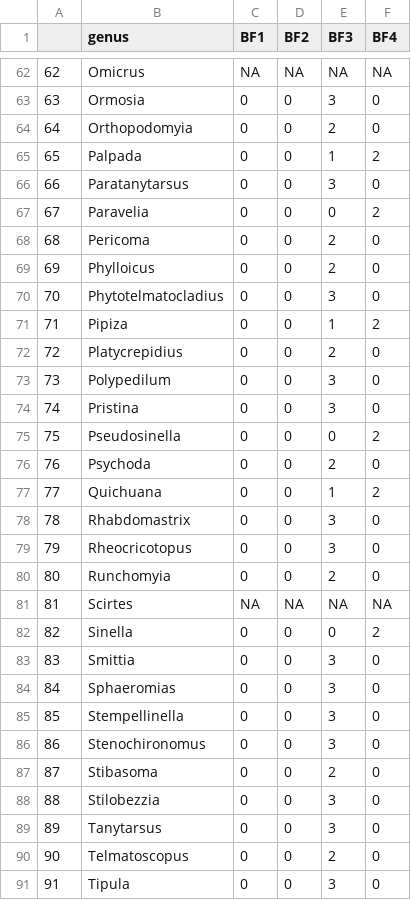
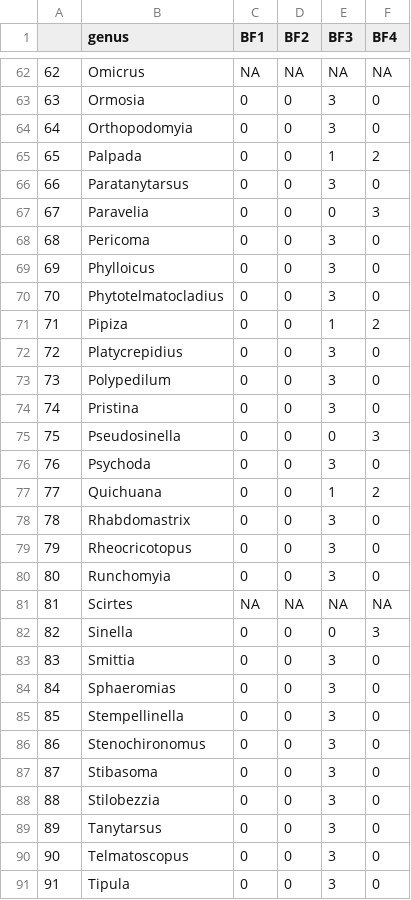
Before and after one commit to SrivastavaLab/cesabfunctionalwebsdata, a CSV file: data-intermediate/BFgenus_updated.csv, drawn as a sheet; only a part is shown, gaps mark what is left out; the diff covers the shown part only.

```diff
--- a/data-intermediate/BFgenus_updated.csv
+++ b/data-intermediate/BFgenus_updated.csv
@@ -63,15 +63,15 @@
 63;Ormosia;0;0;3;0
-64;Orthopodomyia;0;0;2;0
+64;Orthopodomyia;0;0;3;0
 65;Palpada;0;0;1;2
 66;Paratanytarsus;0;0;3;0
-67;Paravelia;0;0;0;2
-68;Pericoma;0;0;2;0
-69;Phylloicus;0;0;2;0
+67;Paravelia;0;0;0;3
+68;Pericoma;0;0;3;0
+69;Phylloicus;0;0;3;0
 70;Phytotelmatocladius;0;0;3;0
 71;Pipiza;0;0;1;2
-72;Platycrepidius;0;0;2;0
+72;Platycrepidius;0;0;3;0
 73;Polypedilum;0;0;3;0
 74;Pristina;0;0;3;0
-75;Pseudosinella;0;0;0;2
-76;Psychoda;0;0;2;0
+75;Pseudosinella;0;0;0;3
+76;Psychoda;0;0;3;0
 77;Quichuana;0;0;1;2
@@ -79,5 +79,5 @@
 79;Rheocricotopus;0;0;3;0
-80;Runchomyia;0;0;2;0
+80;Runchomyia;0;0;3;0
 81;Scirtes;NA;NA;NA;NA
-82;Sinella;0;0;0;2
+82;Sinella;0;0;0;3
 83;Smittia;0;0;3;0
@@ -86,6 +86,6 @@
 86;Stenochironomus;0;0;3;0
-87;Stibasoma;0;0;2;0
+87;Stibasoma;0;0;3;0
 88;Stilobezzia;0;0;3;0
 89;Tanytarsus;0;0;3;0
-90;Telmatoscopus;0;0;2;0
+90;Telmatoscopus;0;0;3;0
 91;Tipula;0;0;3;0
```
Also changed, not shown: 21 edited cells elsewhere in this file, data-intermediate/BFfamily_updated.csv.
